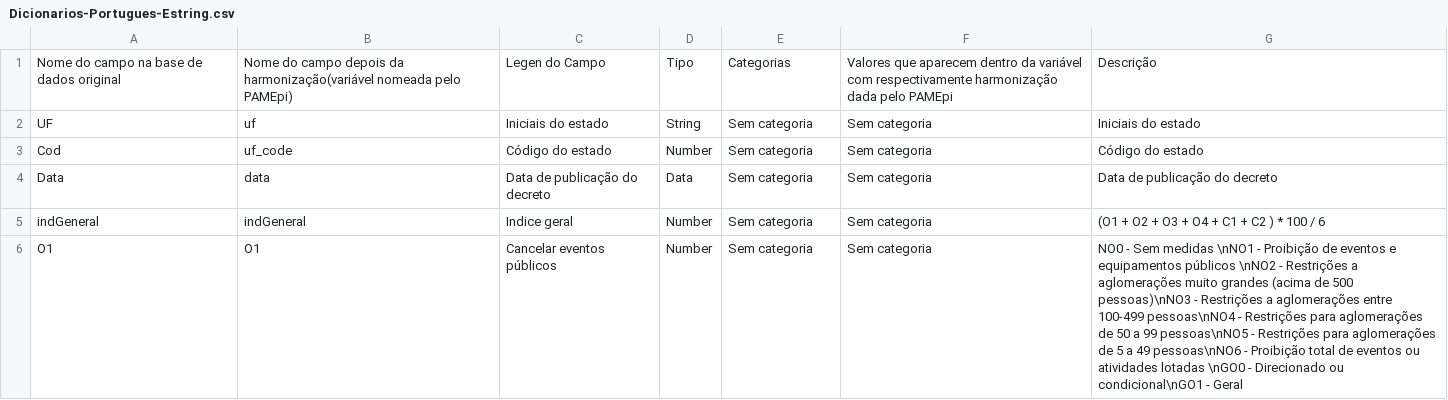
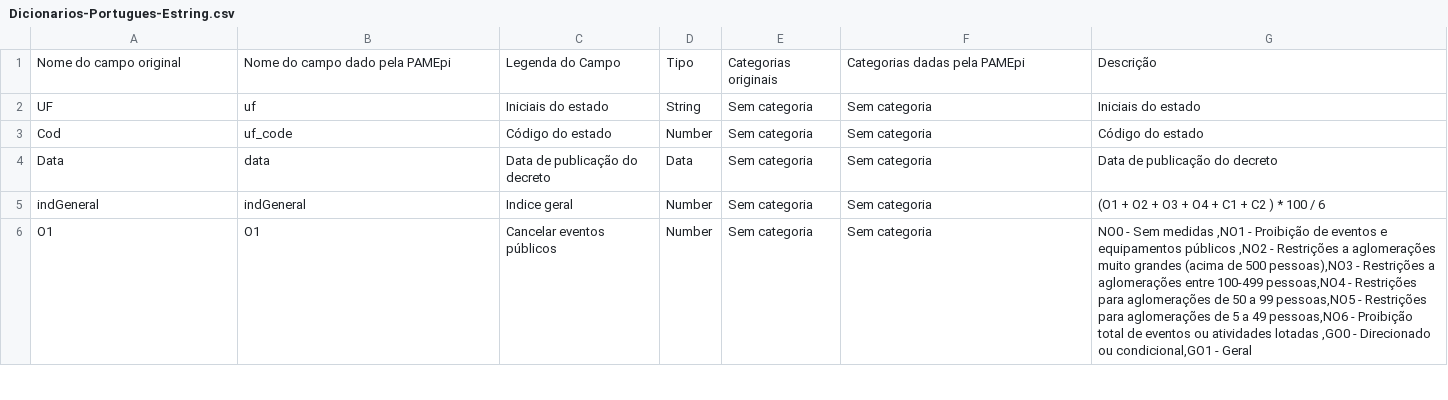
Before and after one commit to PAMepi/PAMepi-site, a CSV file: html/files/dic/Dicionarios-Portugues-Estring.csv, drawn as a sheet; only a part is shown; the diff covers the shown part only.

Commit message:
update data table and FS+SARS page

```diff
--- a/html/files/dic/Dicionarios-Portugues-Estring.csv
+++ b/html/files/dic/Dicionarios-Portugues-Estring.csv
@@ -1,2 +1,2 @@
-Nome do campo na base de dados original;Nome do campo depois da harmonização(variável nomeada pelo PAMEpi);Legen do Campo;Tipo;Categorias;Valores que aparecem dentro da variável com respectivamente harmonização dada pelo PAMEpi;Descrição
+Nome do campo original;Nome do campo dado pela PAMEpi;Legenda do Campo;Tipo;Categorias originais;Categorias dadas pela PAMEpi;Descrição
 UF;uf;Iniciais do estado;String;Sem categoria;Sem categoria;Iniciais do estado
@@ -5,2 +5,2 @@ Data;data;Data de publicação do decreto;Data;Sem categoria;Sem categoria;Data
 indGeneral;indGeneral;Indice geral;Number;Sem categoria;Sem categoria;(O1 + O2 + O3 + O4 + C1 + C2 ) * 100 / 6
-O1;O1;Cancelar eventos públicos;Number;Sem categoria;Sem categoria;NO0 - Sem medidas \nNO1 - Proibição de eventos e equipamentos públicos \nNO2 - Restrições a aglomerações muito grandes (acima de 500 pessoas)\nNO3 - Restrições a aglomerações entre 100-499 pessoas\nNO4 - Restrições para aglomerações de 50 a 99 pessoas\nNO5 - Restrições para aglomerações de 5 a 49 pessoas\nNO6 - Proibição total de eventos ou atividades lotadas \nGO0 - Direcionado ou condicional\nGO1 - Geral
+O1;O1;Cancelar eventos públicos;Number;Sem categoria;Sem categoria;NO0 - Sem medidas ,NO1 - Proibição de eventos e equipamentos públicos ,NO2 - Restrições a aglomerações muito grandes (acima de 500 pessoas),NO3 - Restrições a aglomerações entre 100-499 pessoas,NO4 - Restrições para aglomerações de 50 a 99 pessoas,NO5 - Restrições para aglomerações de 5 a 49 pessoas,NO6 - Proibição total de eventos ou atividades lotadas ,GO0 - Direcionado ou condicional,GO1 - Geral
```
Also changed, not shown: 5 edited cells elsewhere in this file, html/files/dic/Dicionarios-Portugues-Agreg.csv, html/files/dic/Dicionarios-Portugues-SG.csv, 15 other files.
